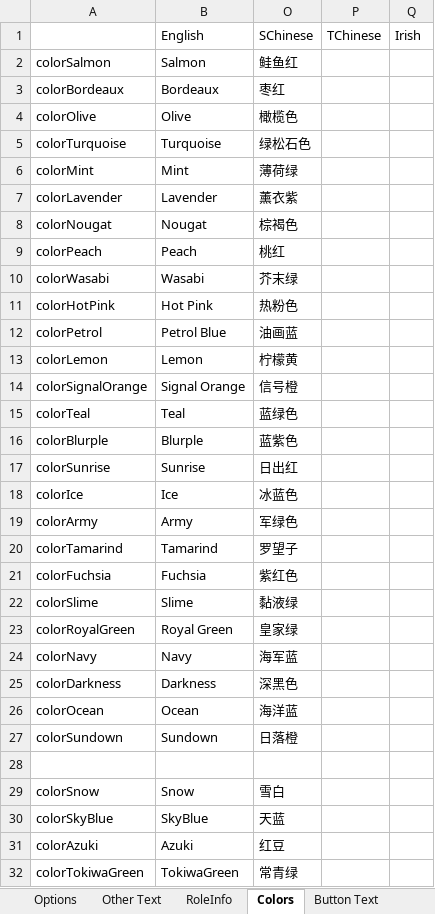
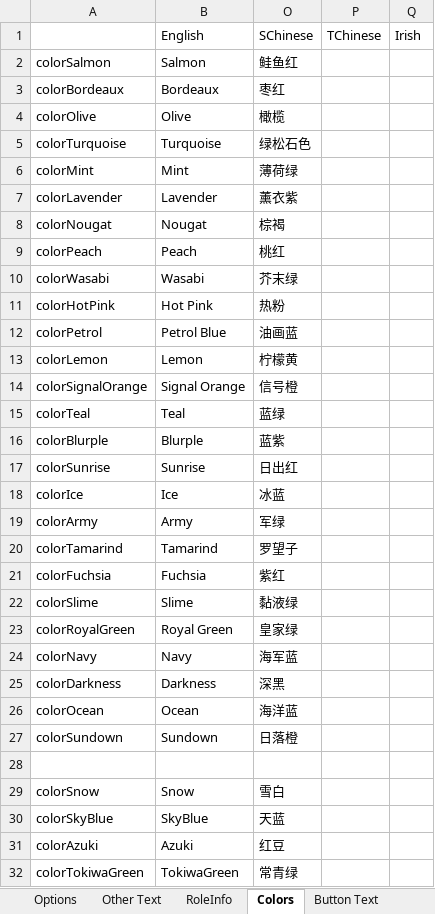
Before and after one commit to mxyx-club/TheOtherUs-Edited, an Excel workbook: Strings.xlsx, sheet Colors, drawn as a sheet; only a part is shown; values as stored, in another font and other column widths than the file's, no borders; the diff names each change by its address in the sheet, - before the commit and + after, or states it on an @@ line.

```diff
--- a/Strings.xlsx (sheet Colors)
+++ b/Strings.xlsx (sheet Colors)
-O4: 橄榄色
+O4: 橄榄
-O8: 棕褐色
+O8: 棕褐
-O11: 热粉色
+O11: 热粉
-O15: 蓝绿色
+O15: 蓝绿
-O16: 蓝紫色
+O16: 蓝紫
-O18: 冰蓝色
+O18: 冰蓝
-O19: 军绿色
+O19: 军绿
-O21: 紫红色
+O21: 紫红
-O25: 深黑色
+O25: 深黑
```
Also changed, not shown: sheet Other Text, 59 other files.
